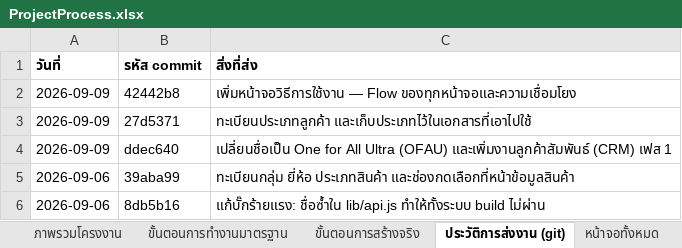
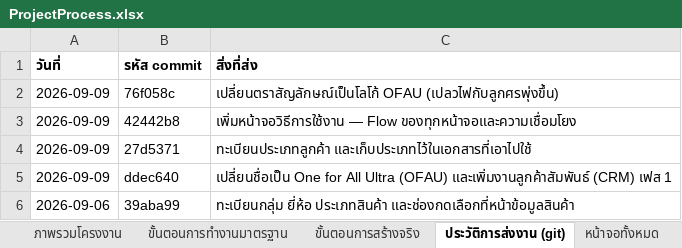
Before and after one commit to actingsubltsuteepatchotasing-dot/InventorySystem, an Excel workbook: Docs/ProjectProcess.xlsx, sheet ประวัติการส่งงาน (git), drawn as a sheet; only a part is shown; the shorter side is filled out with more unchanged rows; values as stored, in another font and other column widths than the file's, no borders; the diff names each change by its address in the sheet, - before the commit and + after, or states it on an @@ line.

```diff
--- a/Docs/ProjectProcess.xlsx (sheet ประวัติการส่งงาน (git))
+++ b/Docs/ProjectProcess.xlsx (sheet ประวัติการส่งงาน (git))
+row 2: 2026-09-09 | 76f058c | เปลี่ยนตราสัญลักษณ์เป็นโลโก้ OFAU (เปลวไฟกับลูกศรพุ่งขึ้น)
```
Also changed, not shown: sheet ภาพรวมโครงงาน, sheet ตรรกะกลางที่เขียนเอง, sheet ขั้นตอนการสร้างจริง, 12 other files.
